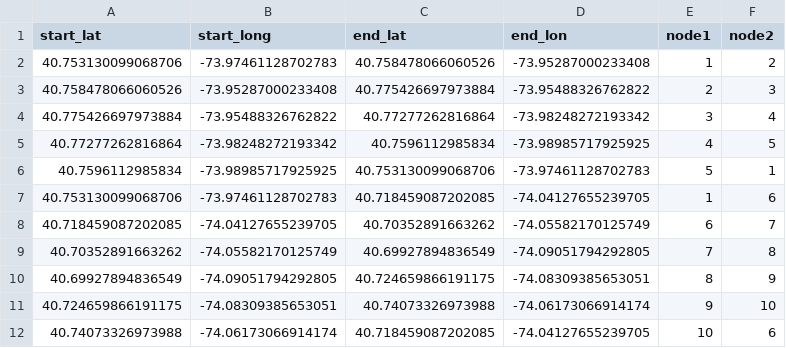
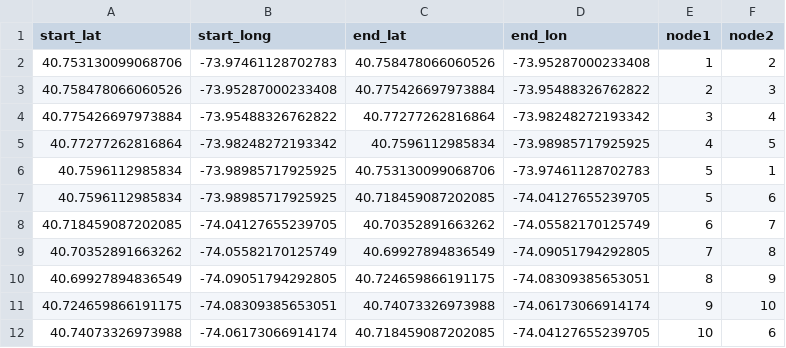
Before and after one commit to CSmart2021/generationtest10, a CSV file: CSVP.csv, drawn as a sheet.

Commit message:
Update CSVP.csv

```diff
--- a/CSVP.csv
+++ b/CSVP.csv
@@ -6,3 +6,3 @@ start_lat;start_long;end_lat;end_lon;node1;node2
 40.7596112985834;-73.98985717925925;40.753130099068706;-73.97461128702783;5;1
-40.753130099068706;-73.97461128702783;40.718459087202085;-74.04127655239705;1;6
+40.7596112985834;-73.98985717925925;40.718459087202085;-74.04127655239705;5;6
 40.718459087202085;-74.04127655239705;40.70352891663262;-74.05582170125749;6;7
```
